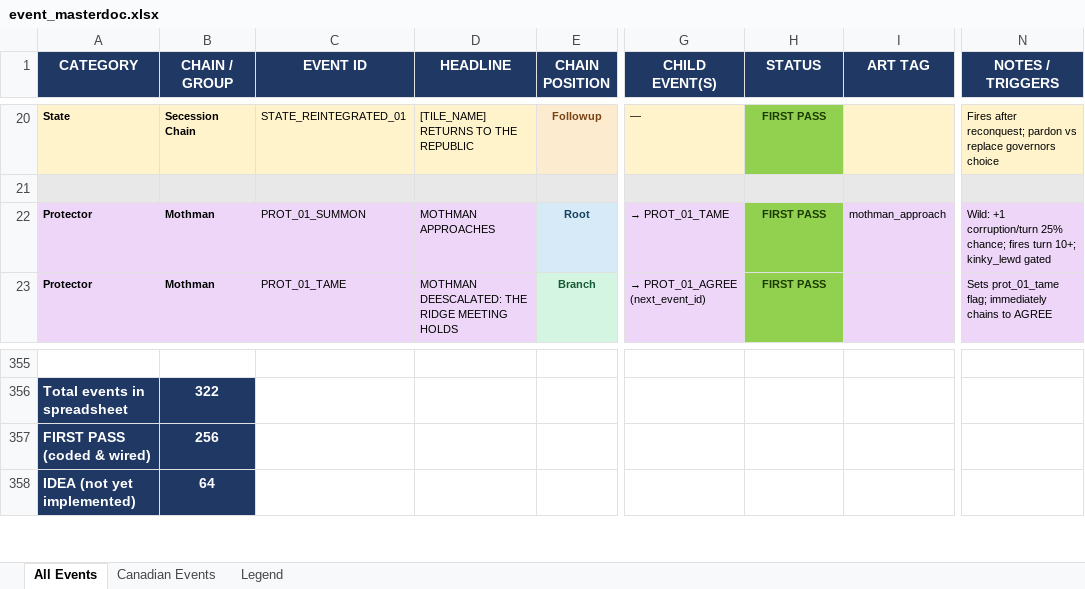
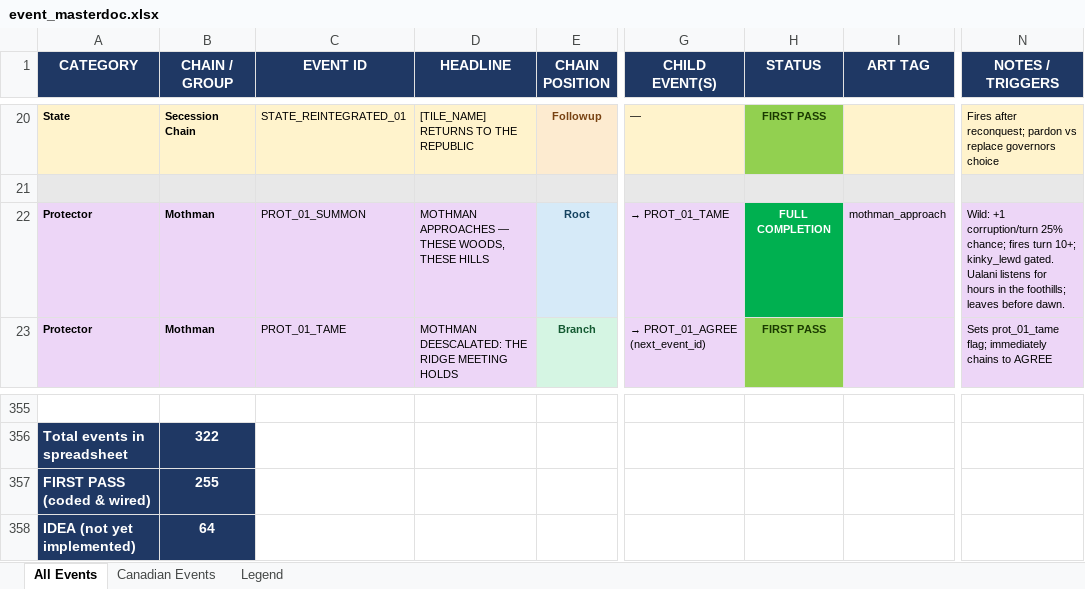
Before and after one commit to etherthegreat/mostupdatedfarsword, an Excel workbook: event_masterdoc.xlsx, sheet All Events, drawn as a sheet; only a part is shown, gaps mark what is left out; values as stored, in another font and other column widths than the file's, no borders; the diff names each change by its address in the sheet, - before the commit and + after, or states it on an @@ line.

```diff
--- a/event_masterdoc.xlsx (sheet All Events)
+++ b/event_masterdoc.xlsx (sheet All Events)
-D22 (HEADLINE): MOTHMAN APPROACHES
+D22 (HEADLINE): MOTHMAN APPROACHES — THESE WOODS, THESE HILLS
-H22 (STATUS): FIRST PASS
+H22 (STATUS): FULL COMPLETION
@@ H22 fill: #92D050 → #00B050, text colour: #1A3A00 → #FFFFFF @@
-N22 (NOTES / TRIGGERS): …10+; kinky_lewd gated
+N22 (NOTES / TRIGGERS): …10+; kinky_lewd gated. Ualani listens for hours in the foothills; leaves before dawn.
-B357 (CHAIN / GROUP): 256
+B357 (CHAIN / GROUP): 255
```
Also changed, not shown: 2 other files.
